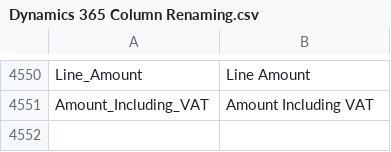
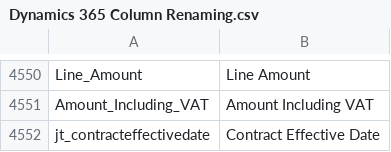
Before and after one commit to preston-reynolds/M-aids, a CSV file: Dynamics 365 Column Renaming.csv, drawn as a sheet; only a part is shown, gaps mark what is left out; the diff names each change by its address in the sheet, - before the commit and + after, or states it on an @@ line.

Commit message:
Update Dynamics 365 Column Renaming.csv

```diff
--- a/Dynamics 365 Column Renaming.csv
+++ b/Dynamics 365 Column Renaming.csv
+row 4552: jt_contracteffectivedate | Contract Effective Date
```
